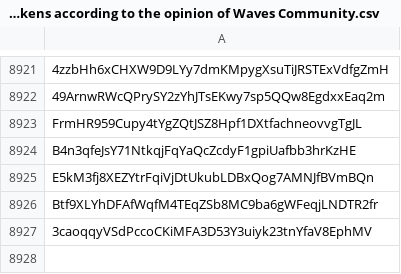
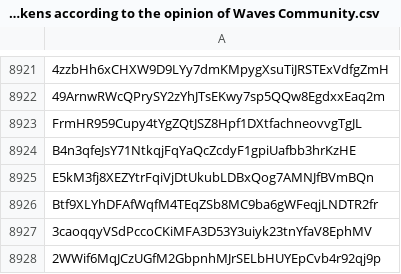
Before and after one commit to wavesplatform/waves-community, a CSV file: Scam tokens according to the opinion of Waves Community.csv, drawn as a sheet; only a part is shown, gaps mark what is left out.

Commit message:
Updates

```diff
--- a/Scam tokens according to the opinion of Waves Community.csv
+++ b/Scam tokens according to the opinion of Waves Community.csv
@@ -8927 +8927,2 @@ Btf9XLYhDFAfWqfM4TEqZSb8MC9ba6gWFeqjLNDTR2fr
 3caoqqyVSdPccoCKiMFA3D53Y3uiyk23tnYfaV8EphMV
+2WWif6MqJCzUGfM2GbpnhMJrSELbHUYEpCvb4r92qj9p
```
